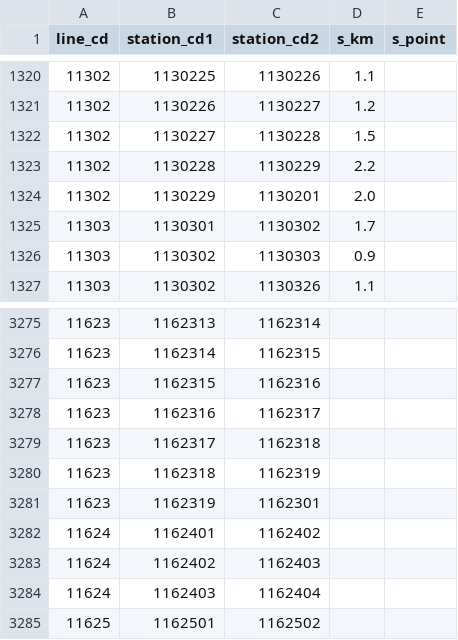
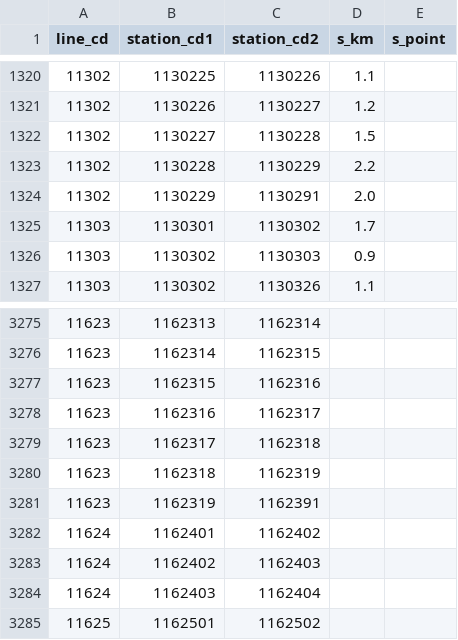
Before and after one commit to xkikeg/traindb, a CSV file: ekidata/station_join.csv, drawn as a sheet; only a part is shown, gaps mark what is left out.

```diff
--- a/ekidata/station_join.csv
+++ b/ekidata/station_join.csv
@@ -1323,3 +1323,3 @@ line_cd,station_cd1,station_cd2,s_km,s_point
 11302,1130228,1130229,2.2,
-11302,1130229,1130201,2.0,
+11302,1130229,1130291,2.0,
 11303,1130301,1130302,1.7,
@@ -3280,3 +3280,3 @@ line_cd,station_cd1,station_cd2,s_km,s_point
 11623,1162318,1162319,,
-11623,1162319,1162301,,
+11623,1162319,1162391,,
 11624,1162401,1162402,,
```
Also changed, not shown: common/line.csv, 1 other file.
